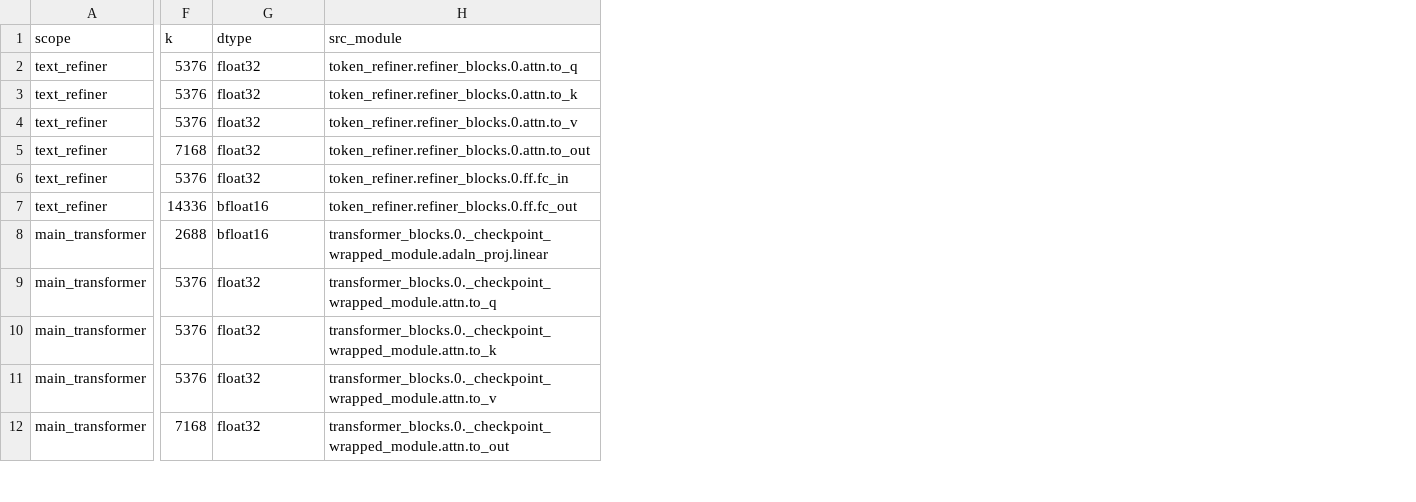
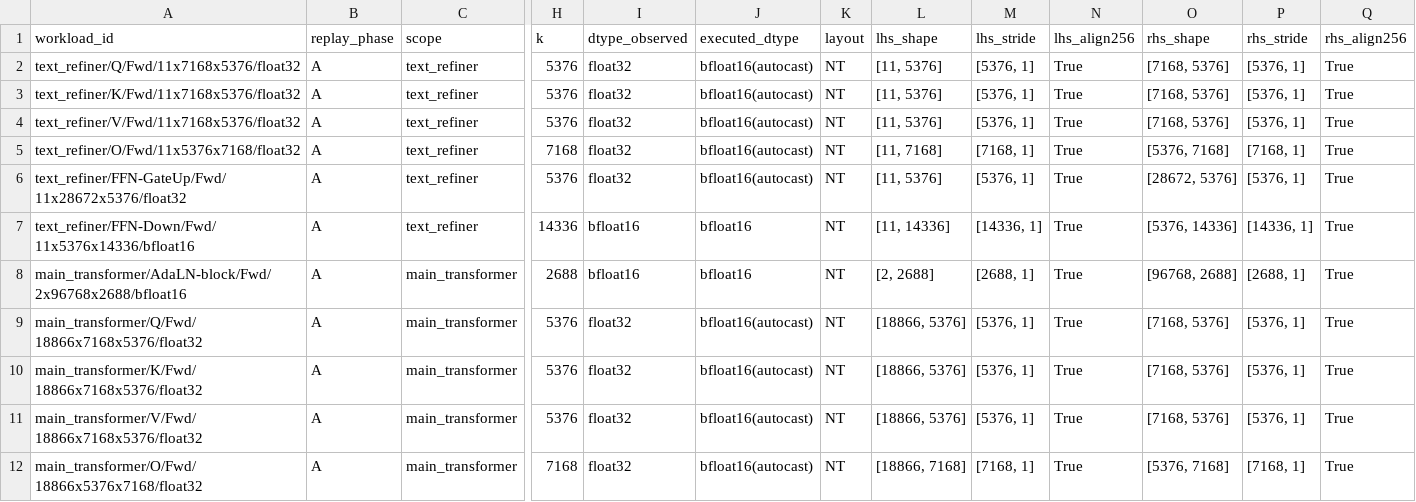
Before and after one commit to qk3256/FastVideo, a CSV file: profiling/minimax_h3/raw_gemm_cases.csv, drawn as a sheet; only a part is shown, gaps mark what is left out; removed rows and columns are numbered as before the commit, all else as after; the diff names each change by its address in the sheet, - before the commit and + after, or states it on an @@ line.

Commit message:
[feat]: evidence pack v2 — complete runtime fields, real schema, full provenance
- shape_corpus.jsonl rows now carry full input/output/weight shape+stride+
  alignment, Wgrad pairing fields and lhs meta, per-rank observed call counts,
  and scope-correct full_model_reference_count (main=50/refiner=2/final=1).
- schema is a real JSON Schema (properties/required/types).
- raw_gemm_cases/results.csv: workload_id + replay_phase + layout + operand
  stride/alignment + kernel_name/backend for all 42 cases (47 rows incl. the
  5 refined phase-B benches).
- run_matrix: every run carries git_head (legacy reconstructed from commit
  times; reruns from manifests) and active_num_layers; rerun rows show
  optimizer_step=[1,2,3] with finite total_loss.
- Note: rerun_nsys_v2 metrics contain two appended 3-step sets (the first
  NVTX-less rerun attempt); evidence is duplicated, not fabricated.

```diff
--- a/profiling/minimax_h3/raw_gemm_cases.csv
+++ b/profiling/minimax_h3/raw_gemm_cases.csv
+column A (workload_id), rows 2-12: text_refiner/Q/Fwd/11x7168x5376/float32 | text_refiner/K/Fwd/11x7168x5376/float32 | text_refiner/V/Fwd/11x7168x5376/float32 | text_refiner/O/Fwd/11x5376x7168/float32 | text_refiner/FFN-GateUp/Fwd/11x28672x5376/float32 | text_refiner/FFN-Down/Fwd/11x5376x14336/bfloat16 | main_transformer/AdaLN-block/Fwd/2x96768x2688/bfloat16 | main_transformer/Q/Fwd/18866x7168x5376/float32 | main_transformer/K/Fwd/18866x7168x5376/float32 | main_transformer/V/Fwd/18866x7168x5376/float32 | main_transformer/O/Fwd/18866x5376x7168/float32
+column B (replay_phase), rows 2-12: all A
-column H (src_module), rows 2-12: token_refiner.refiner_blocks.0.attn.to_q | token_refiner.refiner_blocks.0.attn.to_k | token_refiner.refiner_blocks.0.attn.to_v | token_refiner.refiner_blocks.0.attn.to_out | token_refiner.refiner_blocks.0.ff.fc_in | token_refiner.refiner_blocks.0.ff.fc_out | transformer_blocks.0._checkpoint_wrapped_module.adaln_proj.linear | transformer_blocks.0._checkpoint_wrapped_module.attn.to_q | transformer_blocks.0._checkpoint_wrapped_module.attn.to_k | transformer_blocks.0._checkpoint_wrapped_module.attn.to_v | transformer_blocks.0._checkpoint_wrapped_module.attn.to_out
+column J (executed_dtype), rows 2-12: bfloat16(autocast) | bfloat16(autocast) | bfloat16(autocast) | bfloat16(autocast) | bfloat16(autocast) | bfloat16 | bfloat16 | bfloat16(autocast) | bfloat16(autocast) | bfloat16(autocast) | bfloat16(autocast)
+column K (layout), rows 2-12: all NT
+column L (lhs_shape), rows 2-12: [11, 5376] | [11, 5376] | [11, 5376] | [11, 7168] | [11, 5376] | [11, 14336] | [2, 2688] | [18866, 5376] | [18866, 5376] | [18866, 5376] | [18866, 7168]
+column M (lhs_stride), rows 2-12: [5376, 1] | [5376, 1] | [5376, 1] | [7168, 1] | [5376, 1] | [14336, 1] | [2688, 1] | [5376, 1] | [5376, 1] | [5376, 1] | [7168, 1]
+column N (lhs_align256), rows 2-12: all True
+column O (rhs_shape), rows 2-12: [7168, 5376] | [7168, 5376] | [7168, 5376] | [5376, 7168] | [28672, 5376] | [5376, 14336] | [96768, 2688] | [7168, 5376] | [7168, 5376] | [7168, 5376] | [5376, 7168]
+column P (rhs_stride), rows 2-12: [5376, 1] | [5376, 1] | [5376, 1] | [7168, 1] | [5376, 1] | [14336, 1] | [2688, 1] | [5376, 1] | [5376, 1] | [5376, 1] | [7168, 1]
+column Q (rhs_align256), rows 2-12: all True
-I1: dtype
+I1: dtype_observed
```
Also changed, not shown: profiling/minimax_h3/nsys_kernel_summary.csv, profiling/minimax_h3/nsys_nvtx_summary.csv, 8 other files.
